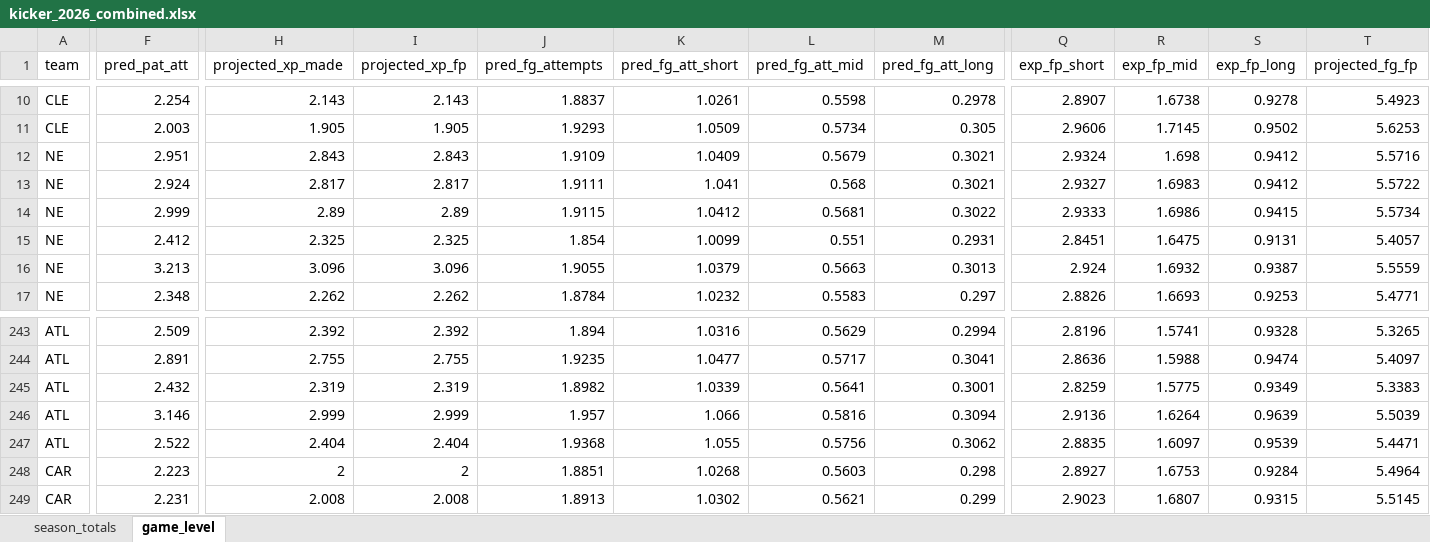
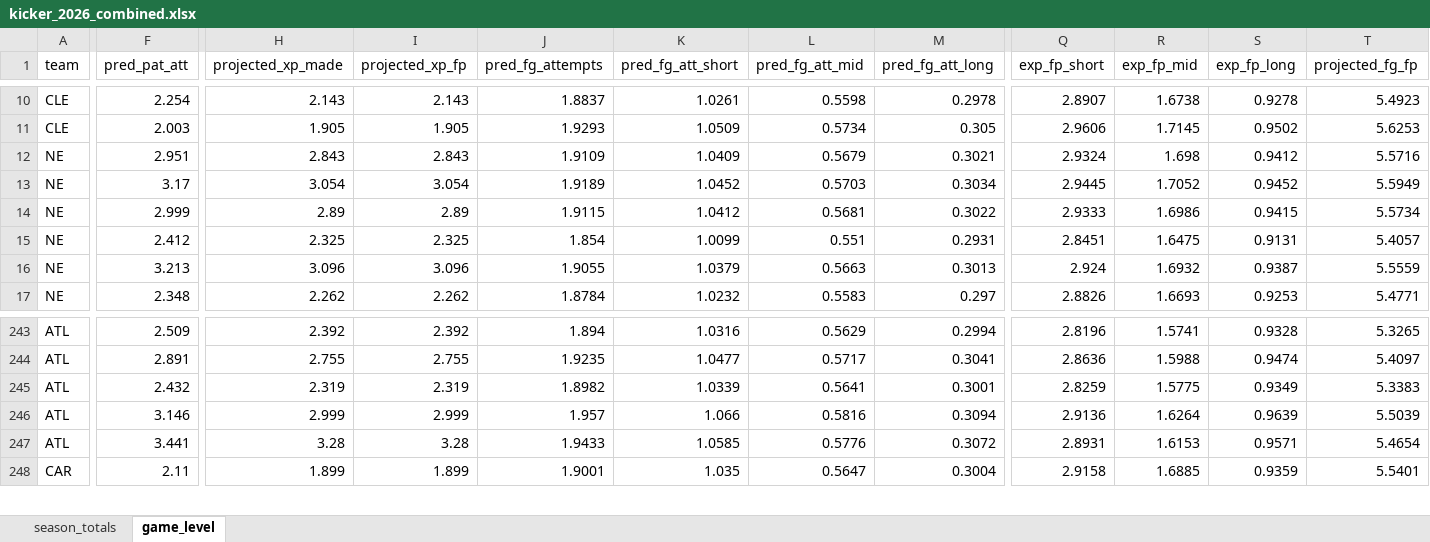
Before and after one commit to egomaniacsfantasy/lineup-lab, an Excel workbook: projections/kicker_2026_combined.xlsx, sheet game_level, drawn as a sheet; only a part is shown, gaps mark what is left out; values as stored, in another font and other column widths than the file's, no borders; removed rows and columns are numbered as before the commit, all else as after; rows hold the shown columns only; the diff covers the shown part only; the diff names each change by its address in the sheet, - before the commit and + after, or states it on an @@ line.

Commit message:
Update projections: kicker_2026_combined.xlsx

```diff
--- a/projections/kicker_2026_combined.xlsx (sheet game_level)
+++ b/projections/kicker_2026_combined.xlsx (sheet game_level)
-F13 (pred_pat_att): 2.924
+F13 (pred_pat_att): 3.17
-H13 (projected_xp_made): 2.817
+H13 (projected_xp_made): 3.054
-I13 (projected_xp_fp): 2.817
+I13 (projected_xp_fp): 3.054
-J13 (pred_fg_attempts): 1.9111
+J13 (pred_fg_attempts): 1.9189
-K13 (pred_fg_att_short): 1.041
+K13 (pred_fg_att_short): 1.0452
-L13 (pred_fg_att_mid): 0.568
+L13 (pred_fg_att_mid): 0.5703
-M13 (pred_fg_att_long): 0.3021
+M13 (pred_fg_att_long): 0.3034
-Q13 (exp_fp_short): 2.9327
+Q13 (exp_fp_short): 2.9445
-R13 (exp_fp_mid): 1.6983
+R13 (exp_fp_mid): 1.7052
-S13 (exp_fp_long): 0.9412
+S13 (exp_fp_long): 0.9452
-T13 (projected_fg_fp): 5.5722
+T13 (projected_fg_fp): 5.5949
-F247 (pred_pat_att): 2.522
+F247 (pred_pat_att): 3.441
-H247 (projected_xp_made): 2.404
+H247 (projected_xp_made): 3.28
-I247 (projected_xp_fp): 2.404
+I247 (projected_xp_fp): 3.28
-J247 (pred_fg_attempts): 1.9368
+J247 (pred_fg_attempts): 1.9433
-K247 (pred_fg_att_short): 1.055
+K247 (pred_fg_att_short): 1.0585
-L247 (pred_fg_att_mid): 0.5756
+L247 (pred_fg_att_mid): 0.5776
-M247 (pred_fg_att_long): 0.3062
+M247 (pred_fg_att_long): 0.3072
-Q247 (exp_fp_short): 2.8835
+Q247 (exp_fp_short): 2.8931
-R247 (exp_fp_mid): 1.6097
+R247 (exp_fp_mid): 1.6153
-S247 (exp_fp_long): 0.9539
+S247 (exp_fp_long): 0.9571
-T247 (projected_fg_fp): 5.4471
+T247 (projected_fg_fp): 5.4654
-row 248: CAR | 2.223 | 2 | 2 | 1.8851 | 1.0268 | 0.5603 | 0.298 | 2.8927 | 1.6753 | 0.9284 | 5.4964
-F248 (pred_pat_att): 2.231
+F248 (pred_pat_att): 2.11
-H248 (projected_xp_made): 2.008
+H248 (projected_xp_made): 1.899
-I248 (projected_xp_fp): 2.008
+I248 (projected_xp_fp): 1.899
-J248 (pred_fg_attempts): 1.8913
+J248 (pred_fg_attempts): 1.9001
-K248 (pred_fg_att_short): 1.0302
+K248 (pred_fg_att_short): 1.035
-L248 (pred_fg_att_mid): 0.5621
+L248 (pred_fg_att_mid): 0.5647
-M248 (pred_fg_att_long): 0.299
+M248 (pred_fg_att_long): 0.3004
-Q248 (exp_fp_short): 2.9023
+Q248 (exp_fp_short): 2.9158
-R248 (exp_fp_mid): 1.6807
+R248 (exp_fp_mid): 1.6885
-S248 (exp_fp_long): 0.9315
+S248 (exp_fp_long): 0.9359
-T248 (projected_fg_fp): 5.5145
+T248 (projected_fg_fp): 5.5401
```
Also changed, not shown: 1 removed row and 499 edited cells elsewhere in this sheet, sheet season_totals.
